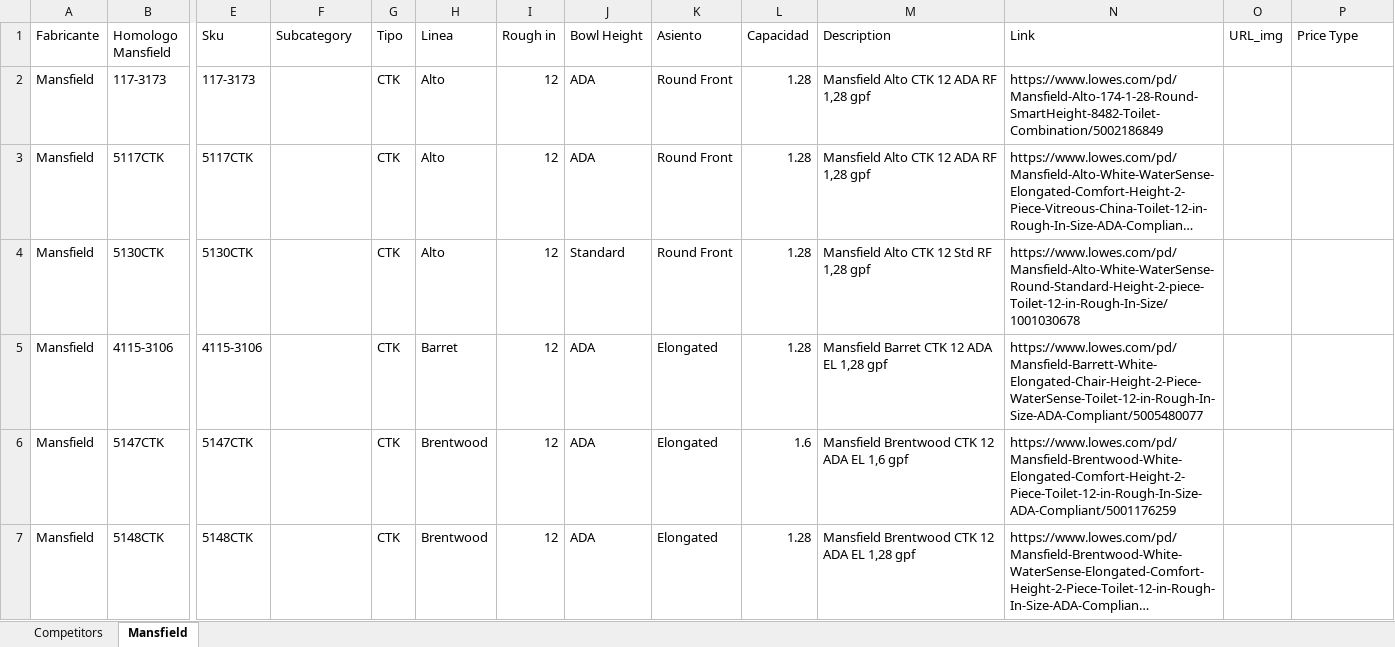
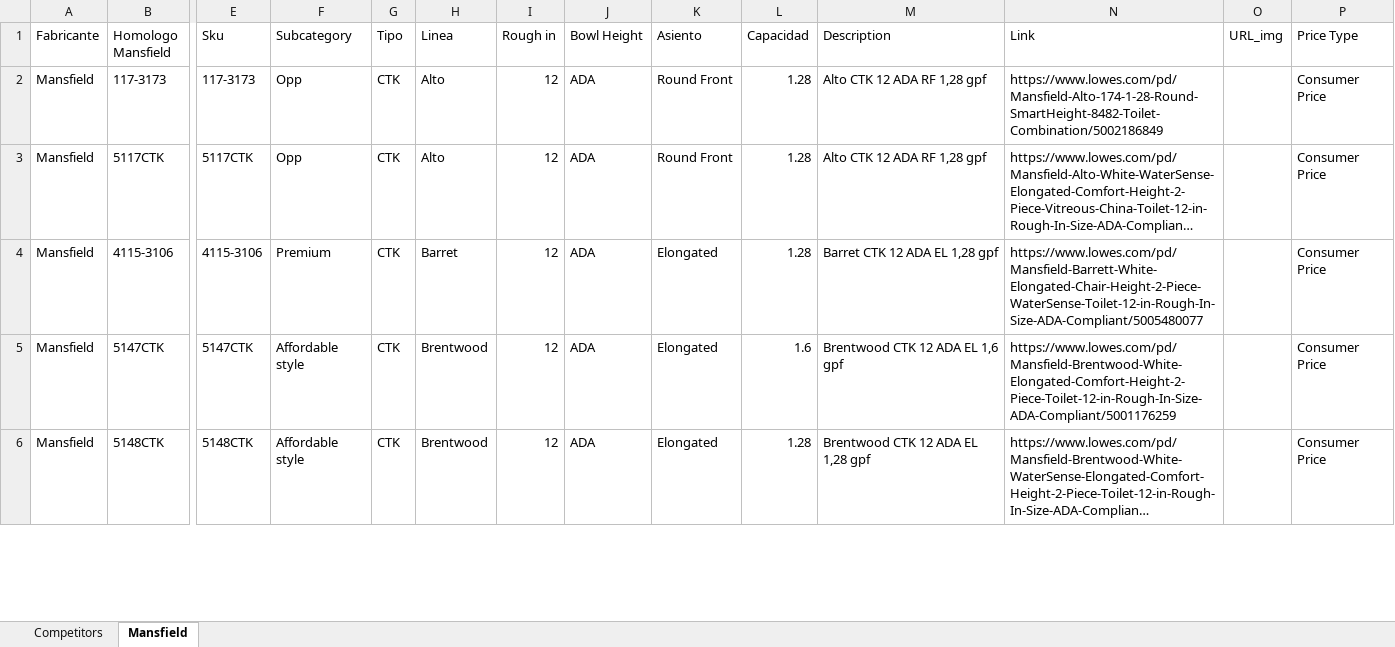
Before and after one commit to jmonsa13/Dash_Pricing_scrapper, an Excel workbook: data/Lowes_Database.xlsx, sheet Mansfield, drawn as a sheet; only a part is shown, gaps mark what is left out; long unchanged cells end in …; values as stored, in another font and other column widths than the file's, no cell formats; table styles not drawn; removed rows and columns are numbered as before the commit, all else as after; rows hold the shown columns only; the diff covers the shown part only; the diff names each change by its address in the sheet, - before the commit and + after, or states it on an @@ line.

Commit message:
Wholesaler and Lowes Autoscraper update

```diff
--- a/data/Lowes_Database.xlsx (sheet Mansfield)
+++ b/data/Lowes_Database.xlsx (sheet Mansfield)
-F2:F3 (Subcategory): (empty)
+F2:F3 (Subcategory): Opp
-M2:M3 (Description): Mansfield Alto CTK 12 ADA RF 1,28 gpf
+M2:M3 (Description): Alto CTK 12 ADA RF 1,28 gpf
-P2:P3 (Price Type): (empty)
+P2:P3 (Price Type): Consumer Price
-row 4: Mansfield | 5130CTK | 5130CTK |  | CTK | Alto | 12 | Standard | Round Front | 1.28 | Mansfield Alto CTK 12 Std RF 1,28 gpf | https://www.lowes.com/pd/Mansfield-Alto-White-WaterSense-Round-Standard-Height-2-piece-Toilet-12-in-Rough-In-Size/1001030678
-F4 (Subcategory): (empty)
+F4 (Subcategory): Premium
-M4 (Description): Mansfield Barret CTK 12 ADA EL 1,28 gpf
+M4 (Description): Barret CTK 12 ADA EL 1,28 gpf
-P4:P6 (Price Type): (empty)
+P4:P6 (Price Type): Consumer Price
-F5:F6 (Subcategory): (empty)
+F5:F6 (Subcategory): Affordable style
-M5 (Description): Mansfield Brentwood CTK 12 ADA EL 1,6 gpf
+M5 (Description): Brentwood CTK 12 ADA EL 1,6 gpf
-M6 (Description): Mansfield Brentwood CTK 12 ADA EL 1,28 gpf
+M6 (Description): Brentwood CTK 12 ADA EL 1,28 gpf
```
Also changed, not shown: 6 removed rows and 64 edited cells elsewhere in this sheet, sheet Competitors, cell formats.
